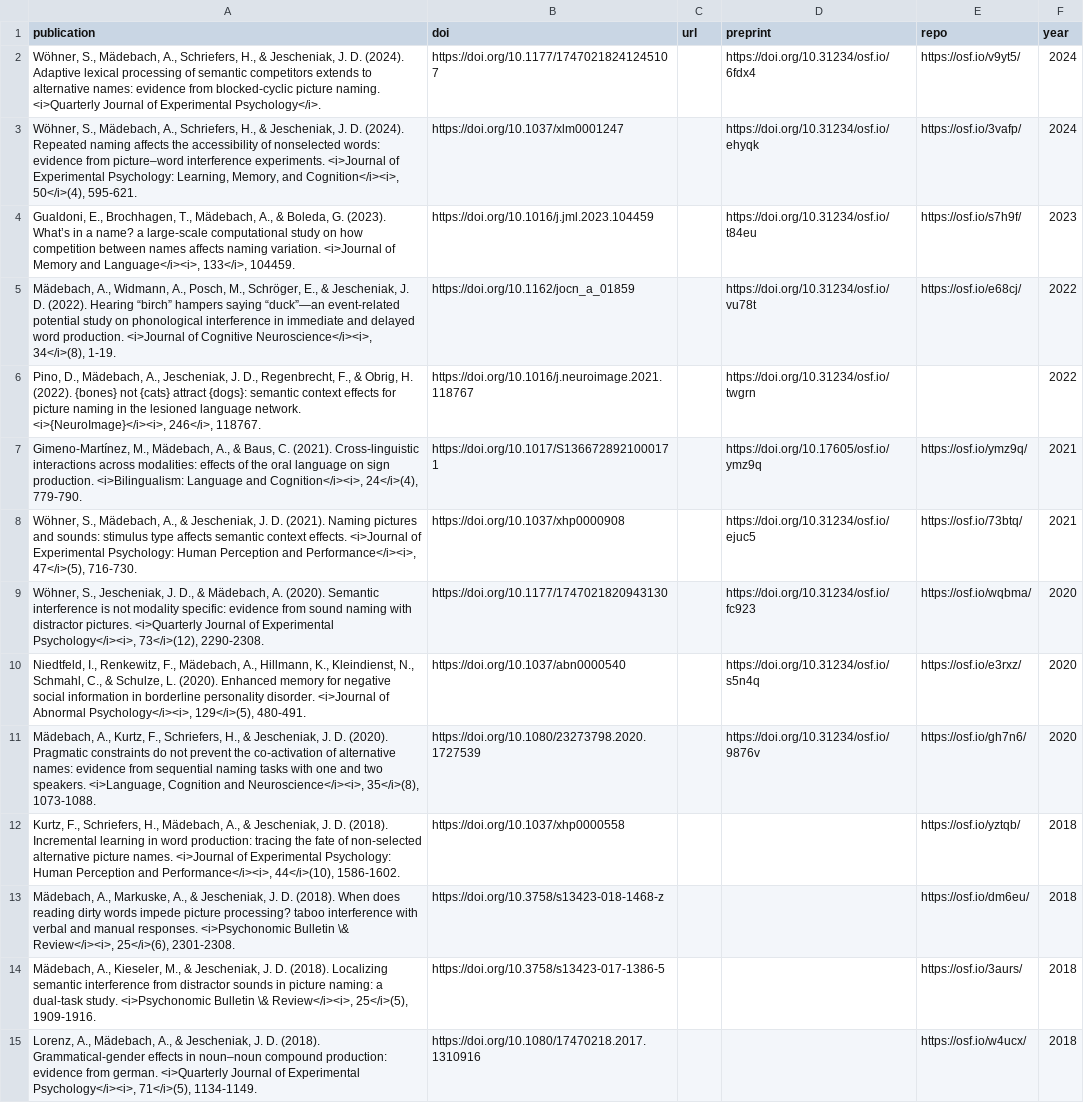
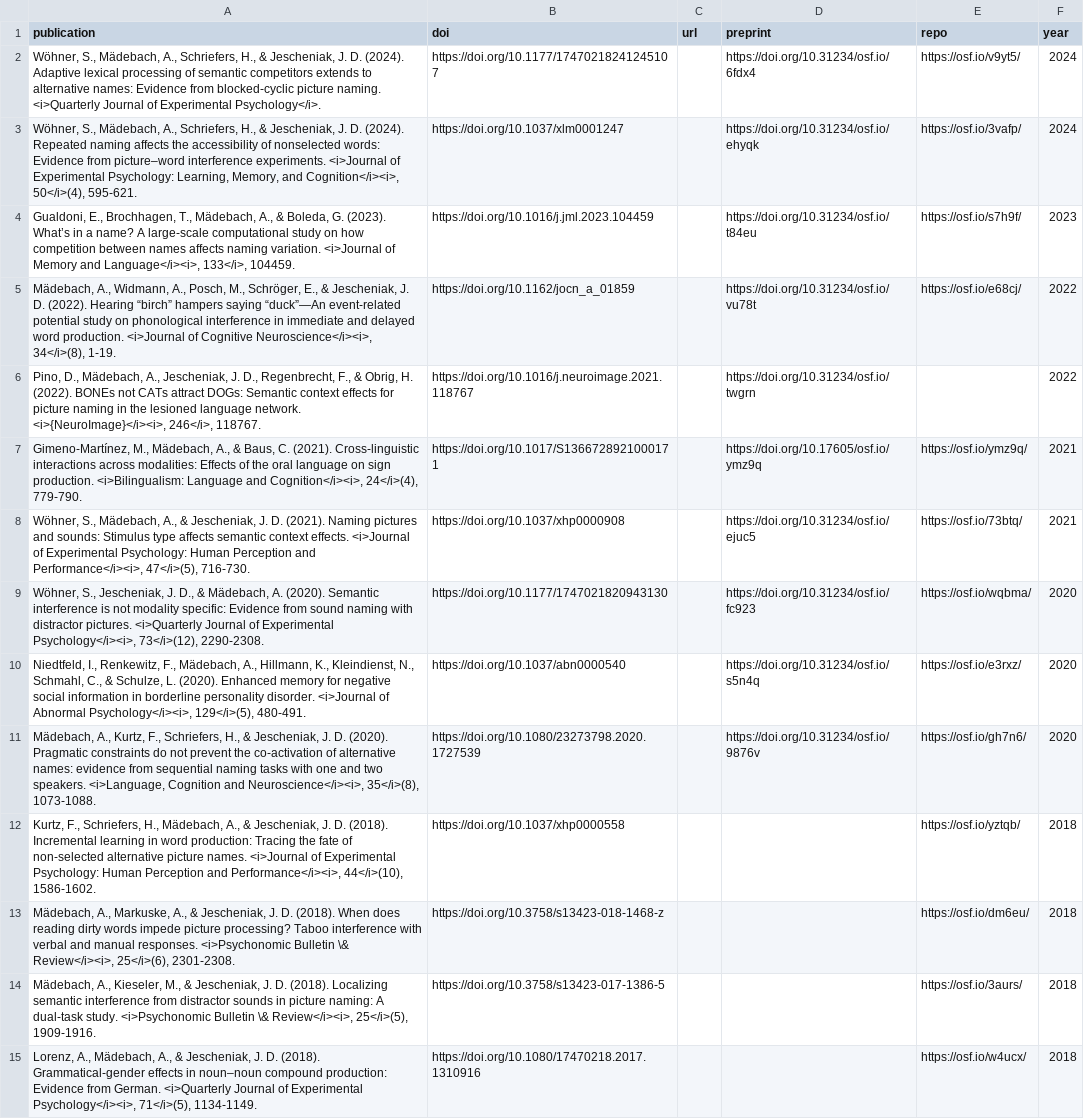
Before and after one commit to amaedebach/amaedebach.github.io, a CSV file: assets/AMpubs_html.csv, drawn as a sheet; only a part is shown; the diff covers the shown part only; the diff names each change by its address in the sheet, - before the commit and + after, or states it on an @@ line.

Commit message:
Update AMpubs_html.csv

```diff
--- a/assets/AMpubs_html.csv
+++ b/assets/AMpubs_html.csv
-A2 (publication): …alternative names: evidence from blocked-cyclic…
+A2 (publication): …alternative names: Evidence from blocked-cyclic…
-A3 (publication): …nonselected words: evidence from picture–word…
+A3 (publication): …nonselected words: Evidence from picture–word…
-A4 (publication): …a name? a large-scale computational…
+A4 (publication): …a name? A large-scale computational…
-A5 (publication): …hampers saying “duck”—an event-related potential…
+A5 (publication): …hampers saying “duck”—An event-related potential…
-A6 (publication): …H. (2022). {bones} not {cats} attract {dogs}: semantic context effects…
+A6 (publication): …H. (2022). BONEs not CATs attract DOGs: Semantic context effects…
-A7 (publication): …across modalities: effects of the…
+A7 (publication): …across modalities: Effects of the…
-A8 (publication): …and sounds: stimulus type affects…
+A8 (publication): …and sounds: Stimulus type affects…
-A9 (publication): …modality specific: evidence from sound…
+A9 (publication): …modality specific: Evidence from sound…
-A12 (publication): …word production: tracing the fate…
+A12 (publication): …word production: Tracing the fate…
-A13 (publication): …picture processing? taboo interference with…
+A13 (publication): …picture processing? Taboo interference with…
-A14 (publication): …picture naming: a dual-task study.…
+A14 (publication): …picture naming: A dual-task study.…
-A15 (publication): …compound production: evidence from german. <i>Quarterly Journal…
+A15 (publication): …compound production: Evidence from German. <i>Quarterly Journal…
```
Also changed, not shown: 12 edited cells elsewhere in this file.
